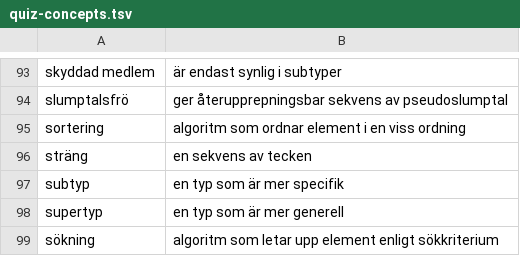
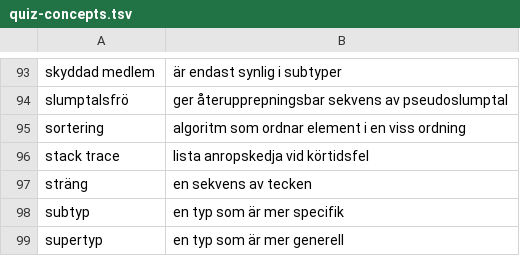
Before and after one commit to lunduniversity/introprog, a TSV file: quiz/quiz-concepts.tsv, drawn as a sheet; only a part is shown, gaps mark what is left out; the shorter side is filled out with more unchanged rows; the diff names each change by its address in the sheet, - before the commit and + after, or states it on an @@ line.

Commit message:
fix #699 learn how to read stack trace

```diff
--- a/quiz/quiz-concepts.tsv
+++ b/quiz/quiz-concepts.tsv
+row 96: stack trace | lista anropskedja vid körtidsfel
```
Also changed, not shown: 8 other files.
